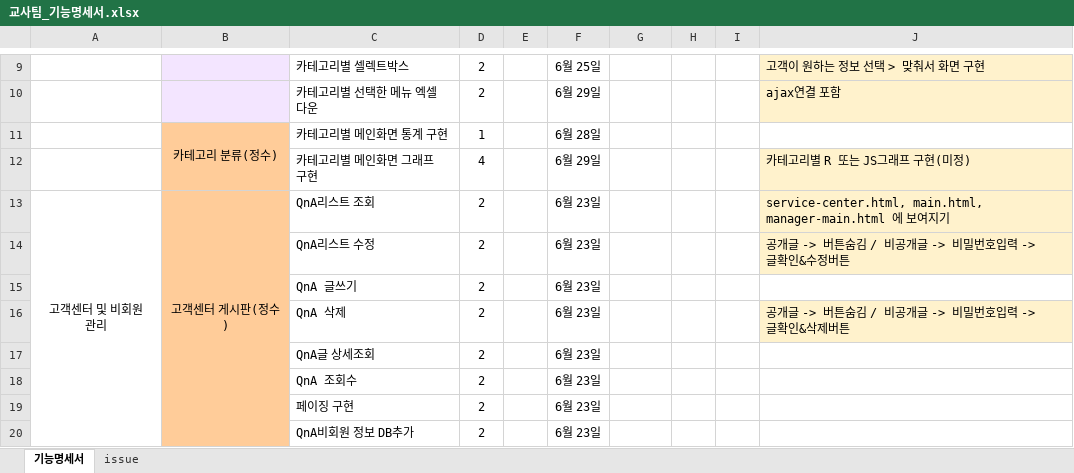
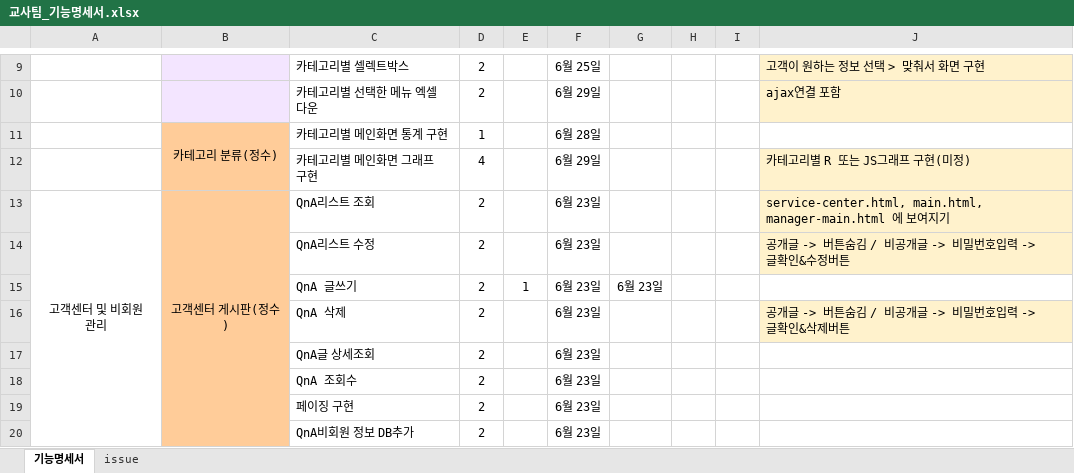
Before and after one commit to Traffic-Accident-Analysis-Project/VIEW, an Excel workbook: 교사팀_기능명세서.xlsx, sheet 기능명세서, drawn as a sheet; only a part is shown, gaps mark what is left out; values as stored, in another font and other column widths than the file's, no borders; the diff names each change by its address in the sheet, - before the commit and + after, or states it on an @@ line.

Commit message:
feat js기능명세서

```diff
--- a/교사팀_기능명세서.xlsx (sheet 기능명세서)
+++ b/교사팀_기능명세서.xlsx (sheet 기능명세서)
-E15: (empty)
+E15: 1
-G15: (empty)
+G15: 6월 23일
```
